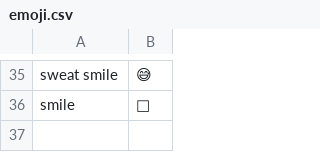
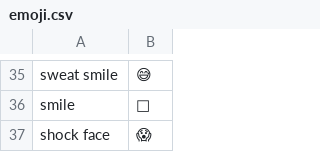
Before and after one commit to SandeepJoel/knausj_talon, a CSV file: emoji/emoji.csv, drawn as a sheet; only a part is shown, gaps mark what is left out.

```diff
--- a/emoji/emoji.csv
+++ b/emoji/emoji.csv
@@ -36 +36,2 @@ sweat smile, 😅
 smile, 🙂
+shock face, 😱
```
Also changed, not shown: 2 other files.
